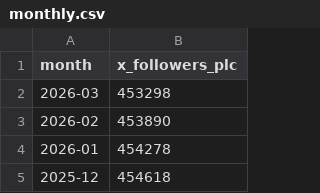
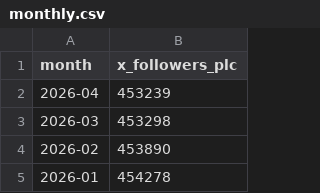
Before and after one commit to robertsilen/mariadb-adoption-index, a CSV file: data/x_followers_plc/monthly.csv, drawn as a sheet; only a part is shown; the shorter side is filled out with more unchanged rows.

```diff
--- a/data/x_followers_plc/monthly.csv
+++ b/data/x_followers_plc/monthly.csv
@@ -1,2 +1,3 @@
 month,x_followers_plc
+2026-04,453239
 2026-03,453298
```
Also changed, not shown: data/fosstodon_followers_foundation/monthly.csv, data/instagram_followers_foundation/monthly.csv, 7 other files.
